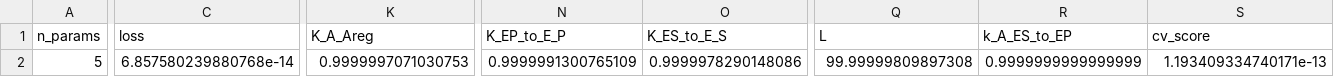
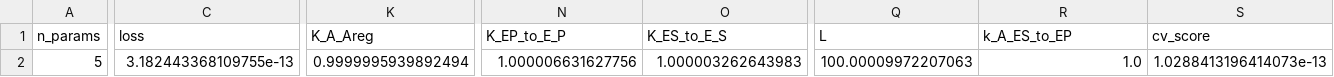
Before and after one commit to DenisTitovLab/EnzymeRates.jl, a CSV file: dev/identify/2026_10_12_results/best_equation.csv, drawn as a sheet; only a part is shown, gaps mark what is left out; the diff covers the shown part only; the diff names each change by its address in the sheet, - before the commit and + after, or states it on an @@ line.

```diff
--- a/dev/identify/2026_10_12_results/best_equation.csv
+++ b/dev/identify/2026_10_12_results/best_equation.csv
-C2 (loss): 6.857580239880768e-14
+C2 (loss): 3.182443368109755e-13
-K2 (K_A_Areg): 0.9999997071030753
+K2 (K_A_Areg): 0.9999995939892494
-N2 (K_EP_to_E_P): 0.9999991300765109
+N2 (K_EP_to_E_P): 1.000006631627756
-O2 (K_ES_to_E_S): 0.9999978290148086
+O2 (K_ES_to_E_S): 1.000003262643983
-Q2 (L): 99.99999809897308
+Q2 (L): 100.00009972207063
-R2 (k_A_ES_to_EP): 0.9999999999999999
+R2 (k_A_ES_to_EP): 1.0
-S2 (cv_score): 1.193409334740171e-13
+S2 (cv_score): 1.0288413196414073e-13
```
Also changed, not shown: 3 edited cells elsewhere in this file, dev/identify/2026_10_12_results/initial_mechanisms.csv, dev/identify/2026_10_12_results/loocv_results.csv, 26 other files.
